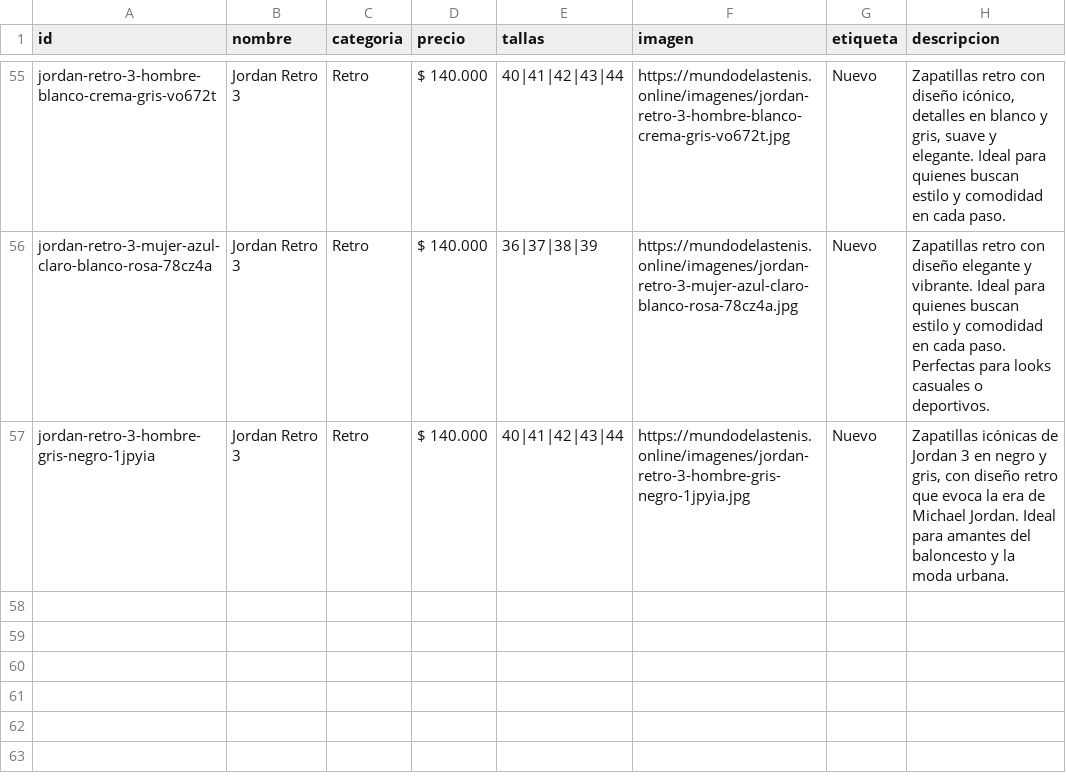
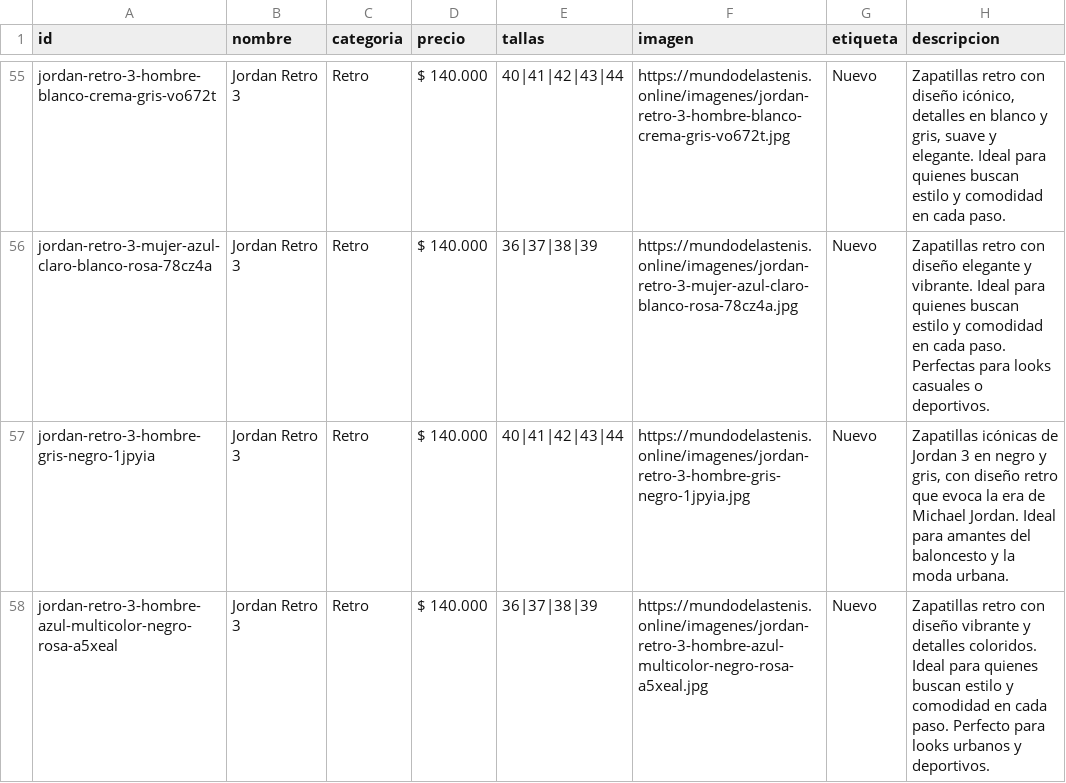
Before and after one commit to Aanticamperos/Mundo-de-las-tenis, a CSV file: catalogo.csv, drawn as a sheet; only a part is shown, gaps mark what is left out.

Commit message:
Agregar producto jordan-retro-3-hombre-azul-multicolor-negro-rosa-a5xeal al catálogo

```diff
--- a/catalogo.csv
+++ b/catalogo.csv
@@ -57 +57,2 @@ id,nombre,categoria,precio,tallas,imagen,etiqueta,descripcion
 "jordan-retro-3-hombre-gris-negro-1jpyia","Jordan Retro 3","Retro","$ 140.000","40|41|42|43|44","https://mundodelastenis.online/imagenes/jordan-retro-3-hombre-gris-negro-1jpyia.jpg","Nuevo","Zapatillas icónicas de Jordan 3 en negro y gris, con diseño retro que evoca la era de Michael Jordan. Ideal para amantes del baloncesto y la moda urbana."
+"jordan-retro-3-hombre-azul-multicolor-negro-rosa-a5xeal","Jordan Retro 3","Retro","$ 140.000","36|37|38|39","https://mundodelastenis.online/imagenes/jordan-retro-3-hombre-azul-multicolor-negro-rosa-a5xeal.jpg","Nuevo","Zapatillas retro con diseño vibrante y detalles coloridos. Ideal para quienes buscan estilo y comodidad en cada paso. Perfecto para looks urbanos y deportivos."
```
